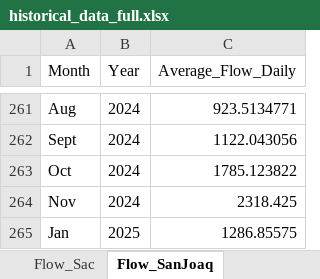
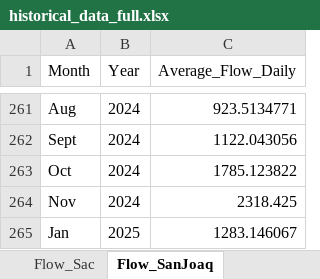
Before and after one commit to jaweidenfeld/By-The-Numbers-2025, an Excel workbook: historical_data/historical_data_full.xlsx, sheet Flow_SanJoaq, drawn as a sheet; only a part is shown, gaps mark what is left out; values as stored, in another font and other column widths than the file's, no borders; the diff names each change by its address in the sheet, - before the commit and + after, or states it on an @@ line.

```diff
--- a/historical_data/historical_data_full.xlsx (sheet Flow_SanJoaq)
+++ b/historical_data/historical_data_full.xlsx (sheet Flow_SanJoaq)
-C265 (Average_Flow_Daily): 1286.85575
+C265 (Average_Flow_Daily): 1283.146067
```
Also changed, not shown: sheet Flow_Sac, 8 other files.
